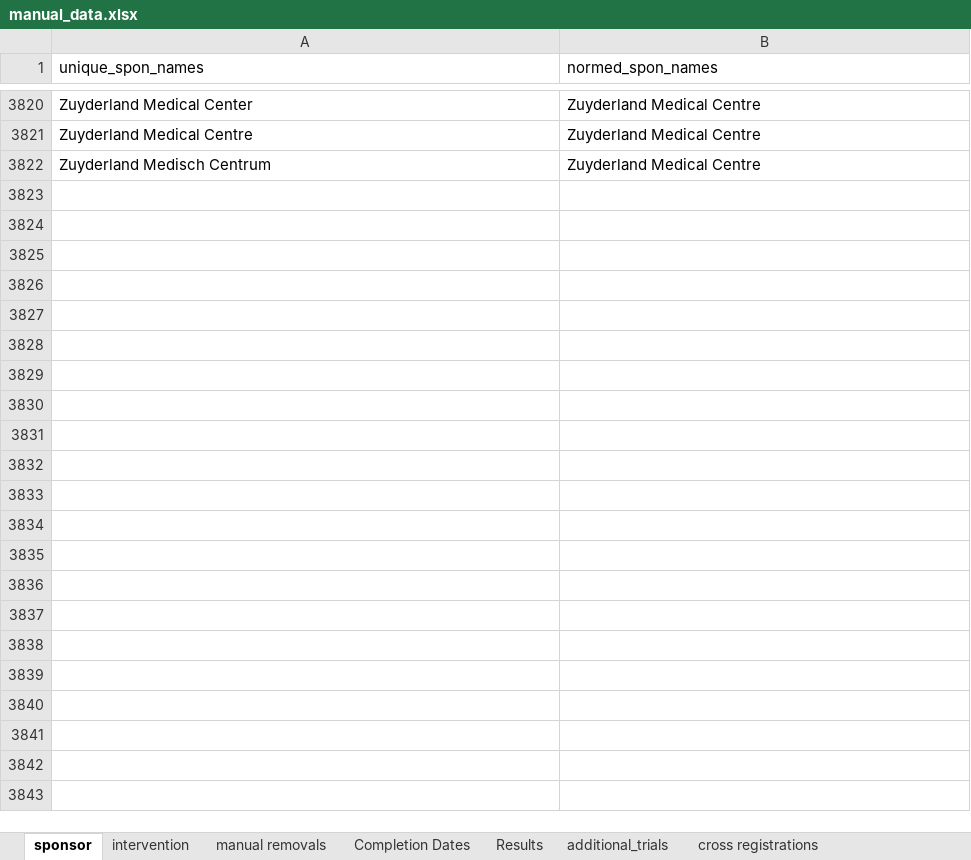
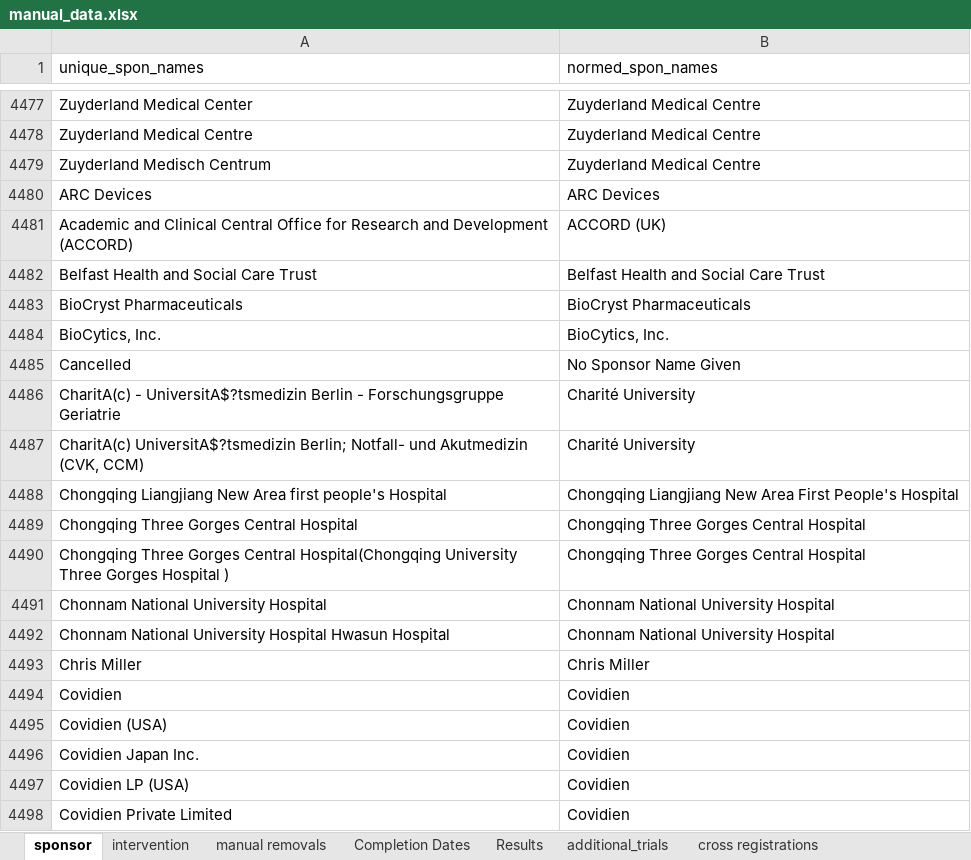
Before and after one commit to ebmdatalab/covid_trials_tracker-covid, an Excel workbook: notebooks/manual_data.xlsx, sheet sponsor, drawn as a sheet; only a part is shown, gaps mark what is left out; values as stored, in another font and other column widths than the file's, no borders; the diff covers the shown part only; the diff names each change by its address in the sheet, - before the commit and + after, or states it on an @@ line.

```diff
--- a/notebooks/manual_data.xlsx (sheet sponsor)
+++ b/notebooks/manual_data.xlsx (sheet sponsor)
+row 4480: ARC Devices | ARC Devices
+row 4481: Academic and Clinical Central Office for Research and Development (ACCORD) | ACCORD (UK)
+row 4482: Belfast Health and Social Care Trust | Belfast Health and Social Care Trust
+row 4483: BioCryst Pharmaceuticals | BioCryst Pharmaceuticals
+row 4484: BioCytics, Inc. | BioCytics, Inc.
+row 4485: Cancelled | No Sponsor Name Given
+row 4486: CharitA(c) - UniversitA$?tsmedizin Berlin - Forschungsgruppe Geriatrie | Charité University
+row 4487: CharitA(c) UniversitA$?tsmedizin Berlin; Notfall- und Akutmedizin (CVK, CCM) | Charité University
+row 4488: Chongqing Liangjiang New Area first people's Hospital | Chongqing Liangjiang New Area First People's Hospital
+row 4489: Chongqing Three Gorges Central Hospital | Chongqing Three Gorges Central Hospital
+row 4490: Chongqing Three Gorges Central Hospital(Chongqing University Three Gorges Hospital ) | Chongqing Three Gorges Central Hospital
+row 4491: Chonnam National University Hospital | Chonnam National University Hospital
+row 4492: Chonnam National University Hospital Hwasun Hospital | Chonnam National University Hospital
+row 4493: Chris Miller | Chris Miller
+row 4494: Covidien | Covidien
+row 4495: Covidien (USA) | Covidien
+row 4496: Covidien Japan Inc. | Covidien
+row 4497: Covidien LP (USA) | Covidien
+row 4498: Covidien Private Limited | Covidien
```
Also changed, not shown: 726 added rows and 24 edited cells elsewhere in this sheet, sheet intervention, sheet cross registrations, sheet additional_trials, sheet manual removals, 17 other files.
